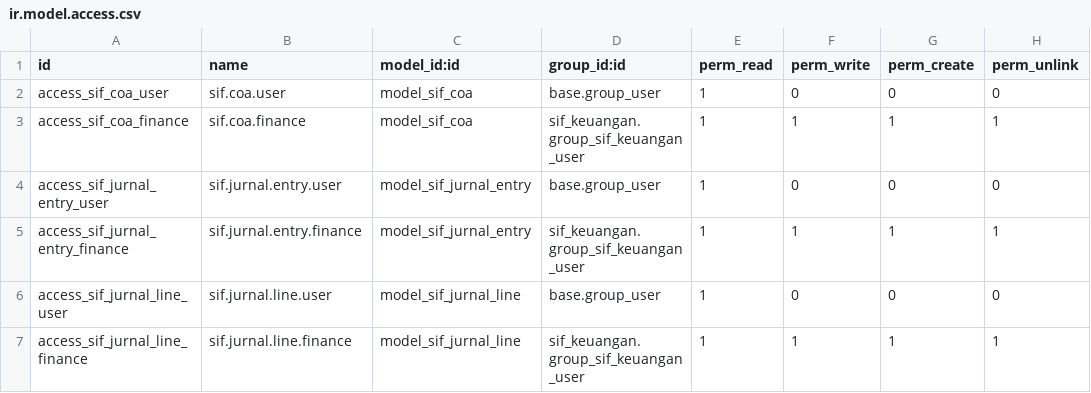
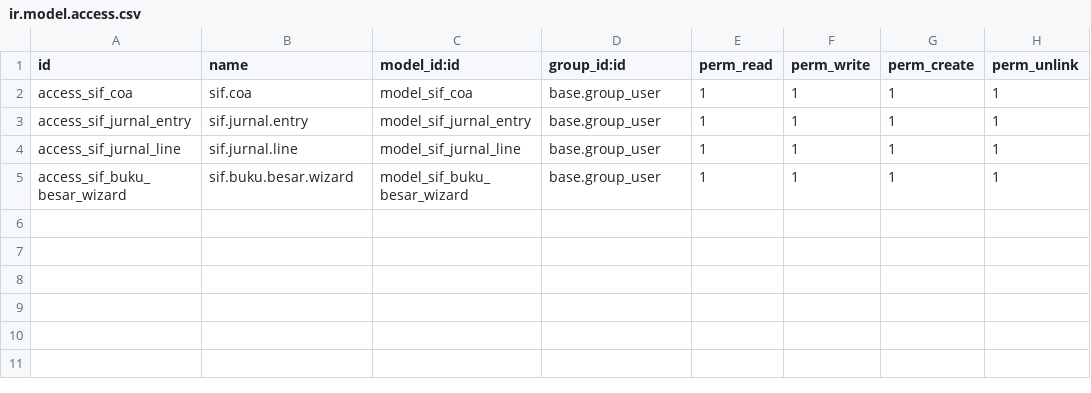
Before and after one commit to supportkonsulta/odoo, a CSV file: custom_addons/sif_keuangan/security/ir.model.access.csv, drawn as a sheet.

Commit message:
penyambungan antara jurnal besar & keuangan

```diff
--- a/custom_addons/sif_keuangan/security/ir.model.access.csv
+++ b/custom_addons/sif_keuangan/security/ir.model.access.csv
@@ -1,7 +1,5 @@
 id,name,model_id:id,group_id:id,perm_read,perm_write,perm_create,perm_unlink
-access_sif_coa_user,sif.coa.user,model_sif_coa,base.group_user,1,0,0,0
-access_sif_coa_finance,sif.coa.finance,model_sif_coa,sif_keuangan.group_sif_keuangan_user,1,1,1,1
-access_sif_jurnal_entry_user,sif.jurnal.entry.user,model_sif_jurnal_entry,base.group_user,1,0,0,0
-access_sif_jurnal_entry_finance,sif.jurnal.entry.finance,model_sif_jurnal_entry,sif_keuangan.group_sif_keuangan_user,1,1,1,1
-access_sif_jurnal_line_user,sif.jurnal.line.user,model_sif_jurnal_line,base.group_user,1,0,0,0
-access_sif_jurnal_line_finance,sif.jurnal.line.finance,model_sif_jurnal_line,sif_keuangan.group_sif_keuangan_user,1,1,1,1
+access_sif_coa,sif.coa,model_sif_coa,base.group_user,1,1,1,1
+access_sif_jurnal_entry,sif.jurnal.entry,model_sif_jurnal_entry,base.group_user,1,1,1,1
+access_sif_jurnal_line,sif.jurnal.line,model_sif_jurnal_line,base.group_user,1,1,1,1
+access_sif_buku_besar_wizard,sif.buku.besar.wizard,model_sif_buku_besar_wizard,base.group_user,1,1,1,1
```
Also changed, not shown: 6 other files.
